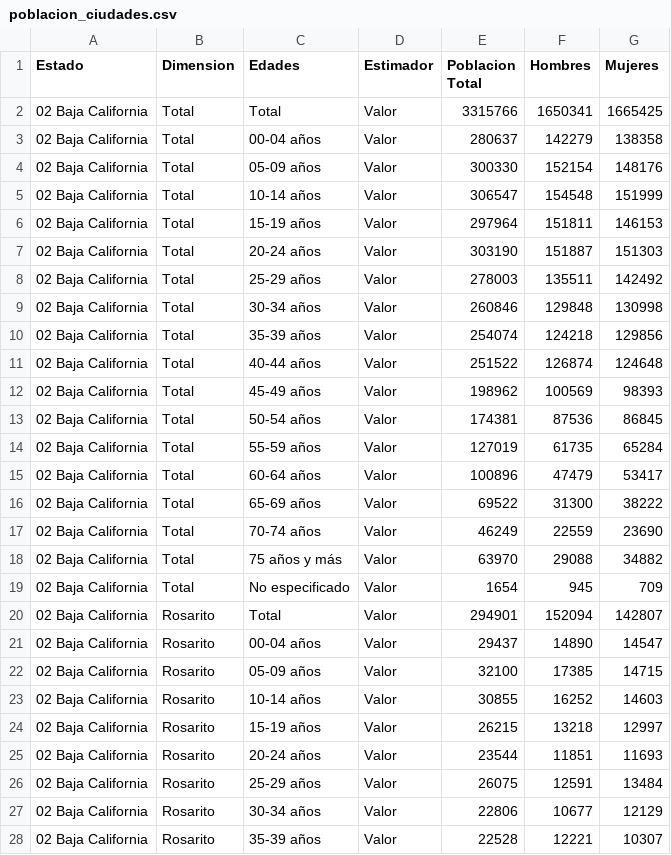
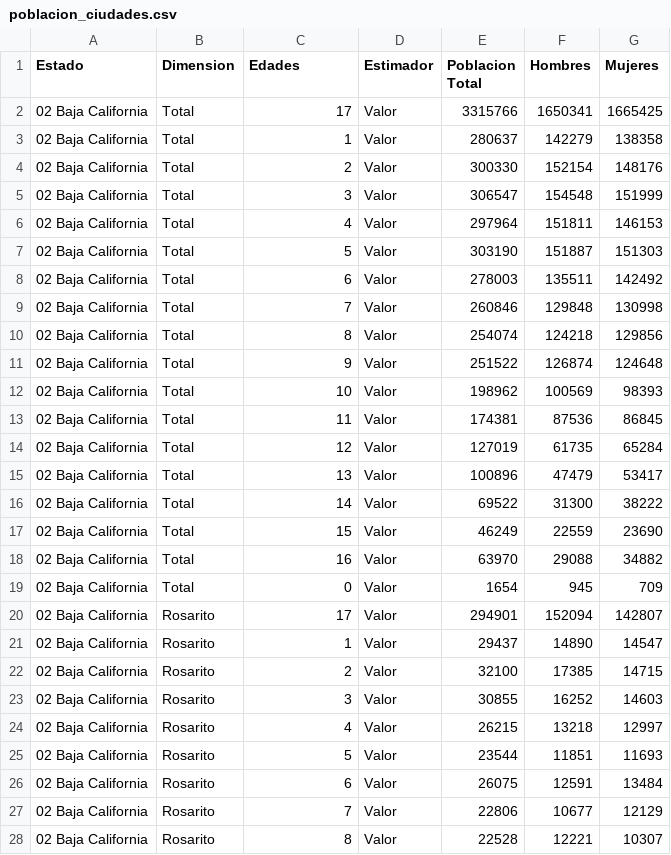
Before and after one commit to everthx/mineriaFinal01, a CSV file: poblacion_ciudades.csv, drawn as a sheet; only a part is shown; the diff covers the shown part only.

Commit message:
Cambio a categorias numerias en Edades

```diff
--- a/poblacion_ciudades.csv
+++ b/poblacion_ciudades.csv
@@ -1,28 +1,28 @@
 Estado,Dimension,Edades,Estimador,Poblacion Total,Hombres,Mujeres
-02 Baja California,Total,Total,Valor,3315766,1650341,1665425
-02 Baja California,Total,00-04 años,Valor,280637,142279,138358
-02 Baja California,Total,05-09 años,Valor,300330,152154,148176
-02 Baja California,Total,10-14 años,Valor,306547,154548,151999
-02 Baja California,Total,15-19 años,Valor,297964,151811,146153
-02 Baja California,Total,20-24 años,Valor,303190,151887,151303
-02 Baja California,Total,25-29 años,Valor,278003,135511,142492
-02 Baja California,Total,30-34 años,Valor,260846,129848,130998
-02 Baja California,Total,35-39 años,Valor,254074,124218,129856
-02 Baja California,Total,40-44 años,Valor,251522,126874,124648
-02 Baja California,Total,45-49 años,Valor,198962,100569,98393
-02 Baja California,Total,50-54 años,Valor,174381,87536,86845
-02 Baja California,Total,55-59 años,Valor,127019,61735,65284
-02 Baja California,Total,60-64 años,Valor,100896,47479,53417
-02 Baja California,Total,65-69 años,Valor,69522,31300,38222
-02 Baja California,Total,70-74 años,Valor,46249,22559,23690
-02 Baja California,Total,75 años y más,Valor,63970,29088,34882
-02 Baja California,Total,No especificado,Valor,1654,945,709
-02 Baja California,Rosarito,Total,Valor,294901,152094,142807
-02 Baja California,Rosarito,00-04 años,Valor,29437,14890,14547
-02 Baja California,Rosarito,05-09 años,Valor,32100,17385,14715
-02 Baja California,Rosarito,10-14 años,Valor,30855,16252,14603
-02 Baja California,Rosarito,15-19 años,Valor,26215,13218,12997
-02 Baja California,Rosarito,20-24 años,Valor,23544,11851,11693
-02 Baja California,Rosarito,25-29 años,Valor,26075,12591,13484
-02 Baja California,Rosarito,30-34 años,Valor,22806,10677,12129
-02 Baja California,Rosarito,35-39 años,Valor,22528,12221,10307
+02 Baja California,Total,17,Valor,3315766,1650341,1665425
+02 Baja California,Total,1,Valor,280637,142279,138358
+02 Baja California,Total,2,Valor,300330,152154,148176
+02 Baja California,Total,3,Valor,306547,154548,151999
+02 Baja California,Total,4,Valor,297964,151811,146153
+02 Baja California,Total,5,Valor,303190,151887,151303
+02 Baja California,Total,6,Valor,278003,135511,142492
+02 Baja California,Total,7,Valor,260846,129848,130998
+02 Baja California,Total,8,Valor,254074,124218,129856
+02 Baja California,Total,9,Valor,251522,126874,124648
+02 Baja California,Total,10,Valor,198962,100569,98393
+02 Baja California,Total,11,Valor,174381,87536,86845
+02 Baja California,Total,12,Valor,127019,61735,65284
+02 Baja California,Total,13,Valor,100896,47479,53417
+02 Baja California,Total,14,Valor,69522,31300,38222
+02 Baja California,Total,15,Valor,46249,22559,23690
+02 Baja California,Total,16,Valor,63970,29088,34882
+02 Baja California,Total,0,Valor,1654,945,709
+02 Baja California,Rosarito,17,Valor,294901,152094,142807
+02 Baja California,Rosarito,1,Valor,29437,14890,14547
+02 Baja California,Rosarito,2,Valor,32100,17385,14715
+02 Baja California,Rosarito,3,Valor,30855,16252,14603
+02 Baja California,Rosarito,4,Valor,26215,13218,12997
+02 Baja California,Rosarito,5,Valor,23544,11851,11693
+02 Baja California,Rosarito,6,Valor,26075,12591,13484
+02 Baja California,Rosarito,7,Valor,22806,10677,12129
+02 Baja California,Rosarito,8,Valor,22528,12221,10307
```
Also changed, not shown: 81 edited cells elsewhere in this file, 1 other file.
